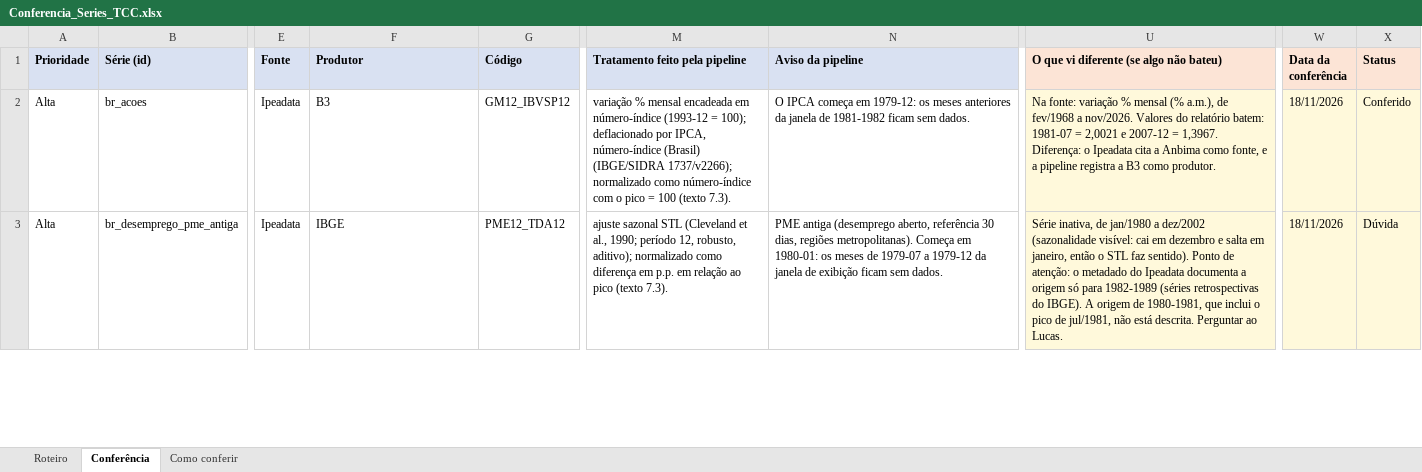
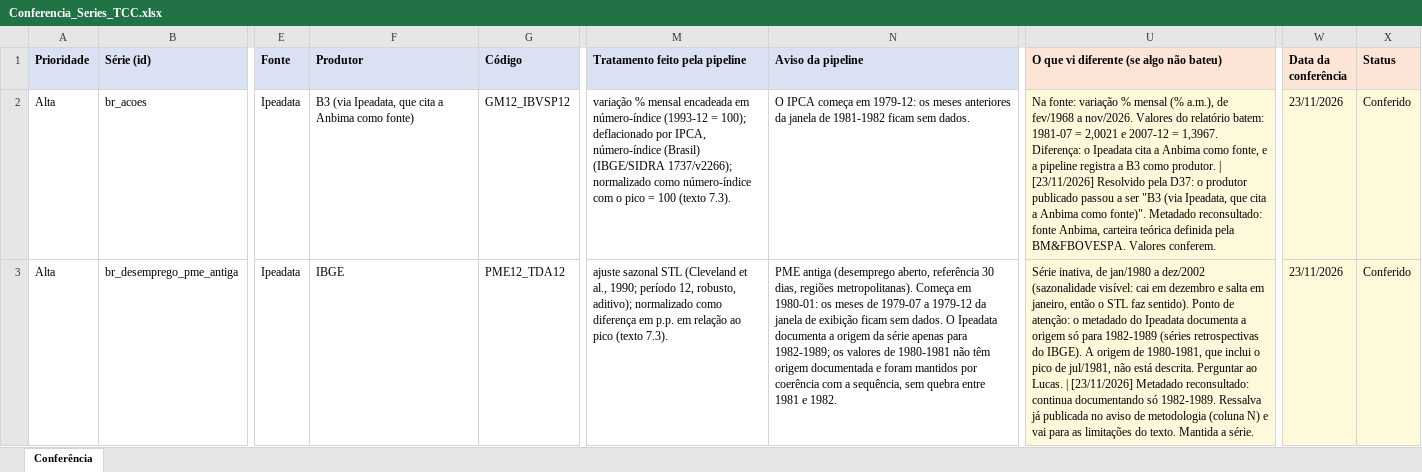
Before and after one commit to JoaoFaccio087/TCC-Recessoes-EUAxBrasil, an Excel workbook: Conferencia_Series_TCC.xlsx, sheet Conferência, drawn as a sheet; only a part is shown, gaps mark what is left out; values as stored, in another font and other column widths than the file's, no borders; the diff covers the shown part only; the diff names each change by its address in the sheet, - before the commit and + after, or states it on an @@ line.

```diff
--- a/Conferencia_Series_TCC.xlsx (sheet Conferência)
+++ b/Conferencia_Series_TCC.xlsx (sheet Conferência)
-sheet tab: Roteiro
-sheet tab: Como conferir
-F2 (Produtor): B3
+F2 (Produtor): B3 (via Ipeadata, que cita a Anbima como fonte)
-U2: …como produtor.
+U2: …como produtor. | [23/11/2026] Resolvido pela D37: o produtor publicado passou a ser "B3 (via Ipeadata, que cita a Anbima como fonte)". Metadado reconsultado: fonte Anbima, carteira teórica definida pela BM&FBOVESPA. Valores conferem.
-W2:W3 (Data da conferência): 18/11/2026
+W2:W3 (Data da conferência): 23/11/2026
-N3 (Aviso da pipeline): …sem dados.
+N3 (Aviso da pipeline): …sem dados. O Ipeadata documenta a origem da série apenas para 1982-1989; os valores de 1980-1981 não têm origem documentada e foram mantidos por coerência com a sequência, sem quebra entre 1981 e 1982.
-U3: …ao Lucas.
+U3: …ao Lucas. | [23/11/2026] Metadado reconsultado: continua documentando só 1982-1989. Ressalva já publicada no aviso de metodologia (coluna N) e vai para as limitações do texto. Mantida a série.
-X3 (Status): Dúvida
+X3 (Status): Conferido
```
Also changed, not shown: 11 edited cells elsewhere in this sheet.
